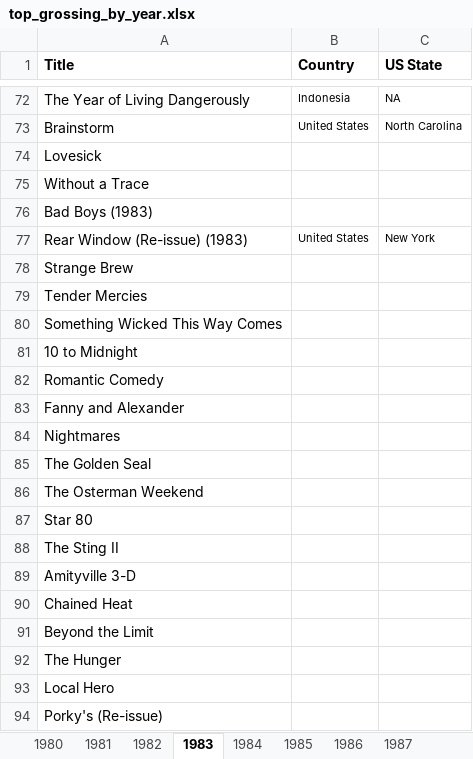
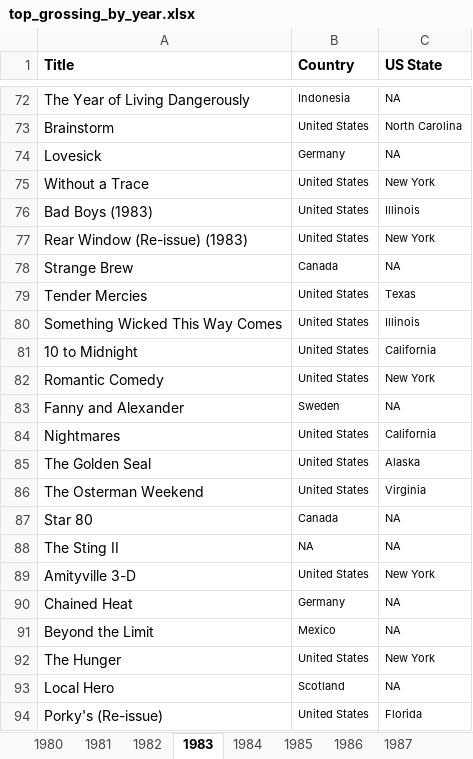
Before and after one commit to 97emilylc/97emilylc.github.io, an Excel workbook: excel_files/top_grossing_by_year.xlsx, sheet 1983, drawn as a sheet; only a part is shown, gaps mark what is left out; values as stored, in another font and other column widths than the file's, no borders; the diff covers the shown part only; the diff names each change by its address in the sheet, - before the commit and + after, or states it on an @@ line.

```diff
--- a/excel_files/top_grossing_by_year.xlsx (sheet 1983)
+++ b/excel_files/top_grossing_by_year.xlsx (sheet 1983)
-B74 (Country): (empty)
+B74 (Country): Germany
-C74 (US State): (empty)
+C74 (US State): NA
-B75:B76 (Country): (empty)
+B75:B76 (Country): United States
-C75 (US State): (empty)
+C75 (US State): New York
-C76 (US State): (empty)
+C76 (US State): Illinois
-B78 (Country): (empty)
+B78 (Country): Canada
-C78 (US State): (empty)
+C78 (US State): NA
-B79:B82 (Country): (empty)
+B79:B82 (Country): United States
-C79 (US State): (empty)
+C79 (US State): Texas
-C80 (US State): (empty)
+C80 (US State): Illinois
-C81 (US State): (empty)
+C81 (US State): California
-C82 (US State): (empty)
+C82 (US State): New York
-B83 (Country): (empty)
+B83 (Country): Sweden
-C83 (US State): (empty)
+C83 (US State): NA
-B84:B86 (Country): (empty)
+B84:B86 (Country): United States
-C84 (US State): (empty)
+C84 (US State): California
-C85 (US State): (empty)
+C85 (US State): Alaska
-C86 (US State): (empty)
+C86 (US State): Virginia
-B87 (Country): (empty)
+B87 (Country): Canada
-C87:C88 (US State): (empty)
+C87:C88 (US State): NA
-B88 (Country): (empty)
+B88 (Country): NA
-B89 (Country): (empty)
+B89 (Country): United States
-C89 (US State): (empty)
+C89 (US State): New York
-B90 (Country): (empty)
+B90 (Country): Germany
-C90:C91 (US State): (empty)
+C90:C91 (US State): NA
-B91 (Country): (empty)
+B91 (Country): Mexico
-B92 (Country): (empty)
+B92 (Country): United States
-C92 (US State): (empty)
+C92 (US State): New York
-B93 (Country): (empty)
+B93 (Country): Scotland
-C93 (US State): (empty)
+C93 (US State): NA
-B94 (Country): (empty)
+B94 (Country): United States
-C94 (US State): (empty)
+C94 (US State): Florida
```
Also changed, not shown: 10 edited cells elsewhere in this sheet, 1 other file.
